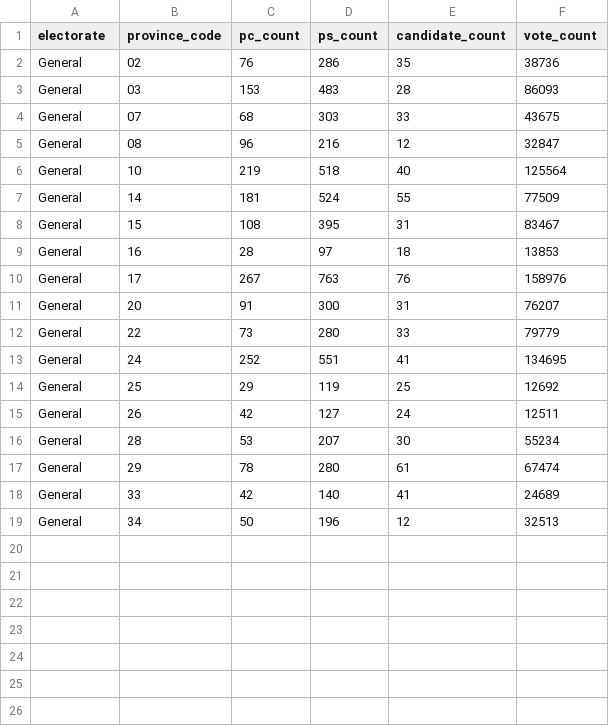
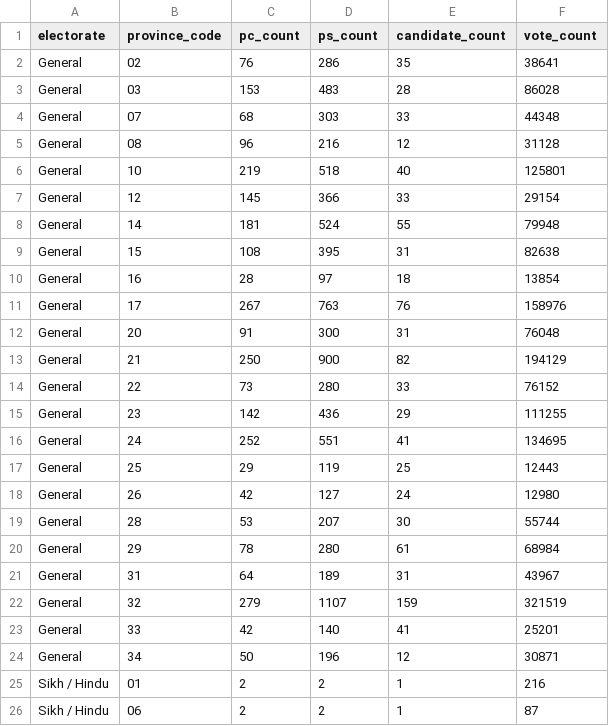
Before and after one commit to colincookman/afghanistan_election_results_2018, a CSV file: data/final_pc_ps_candidate_vote_counts.csv, drawn as a sheet.

```diff
--- a/data/final_pc_ps_candidate_vote_counts.csv
+++ b/data/final_pc_ps_candidate_vote_counts.csv
@@ -1,19 +1,26 @@
 "electorate","province_code","pc_count","ps_count","candidate_count","vote_count"
-"General","02",76,286,35,38736
-"General","03",153,483,28,86093
-"General","07",68,303,33,43675
-"General","08",96,216,12,32847
-"General","10",219,518,40,125564
-"General","14",181,524,55,77509
-"General","15",108,395,31,83467
-"General","16",28,97,18,13853
+"General","02",76,286,35,38641
+"General","03",153,483,28,86028
+"General","07",68,303,33,44348
+"General","08",96,216,12,31128
+"General","10",219,518,40,125801
+"General","12",145,366,33,29154
+"General","14",181,524,55,79948
+"General","15",108,395,31,82638
+"General","16",28,97,18,13854
 "General","17",267,763,76,158976
-"General","20",91,300,31,76207
-"General","22",73,280,33,79779
+"General","20",91,300,31,76048
+"General","21",250,900,82,194129
+"General","22",73,280,33,76152
+"General","23",142,436,29,111255
 "General","24",252,551,41,134695
-"General","25",29,119,25,12692
-"General","26",42,127,24,12511
-"General","28",53,207,30,55234
-"General","29",78,280,61,67474
-"General","33",42,140,41,24689
-"General","34",50,196,12,32513
+"General","25",29,119,25,12443
+"General","26",42,127,24,12980
+"General","28",53,207,30,55744
+"General","29",78,280,61,68984
+"General","31",64,189,31,43967
+"General","32",279,1107,159,321519
+"General","33",42,140,41,25201
+"General","34",50,196,12,30871
+"Sikh / Hindu","01",2,2,1,216
+"Sikh / Hindu","06",2,2,1,87
```
Also changed, not shown: raw/final_parliamentary_results_winners.csv, 8 other files.
